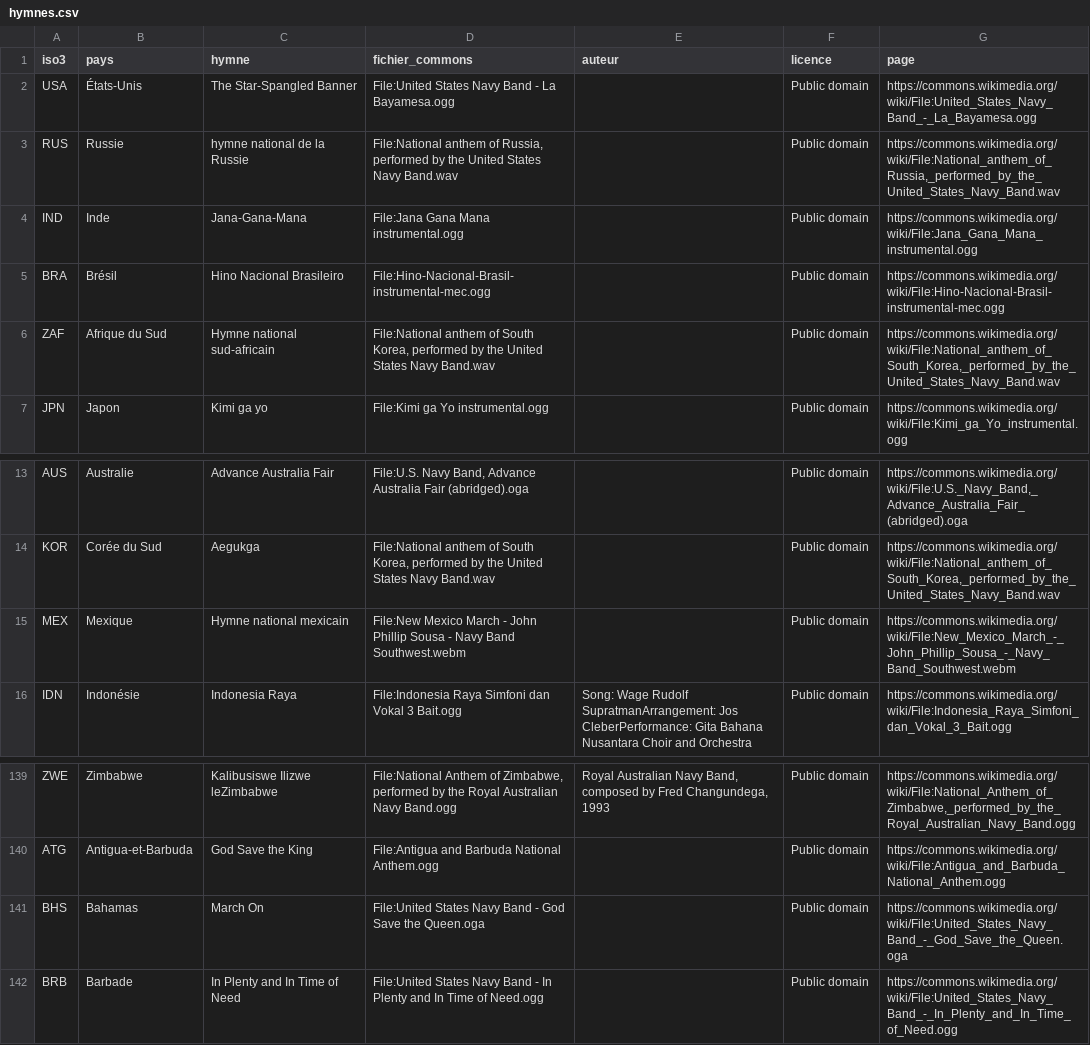
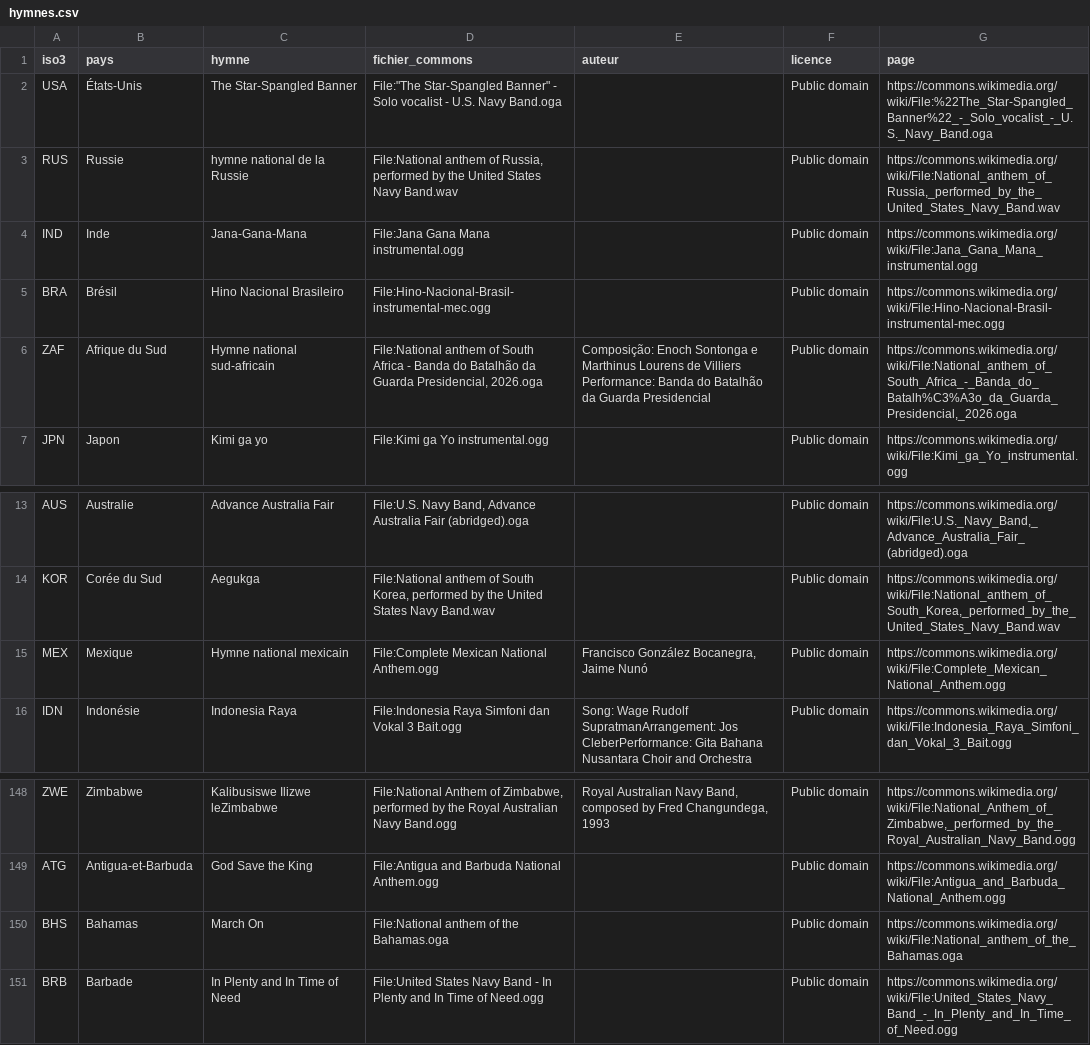
Before and after one commit to YoYoYoAl/Occident-Brics, a CSV file: public/hymnes/hymnes.csv, drawn as a sheet; only a part is shown, gaps mark what is left out; the diff covers the shown part only.

```diff
--- a/public/hymnes/hymnes.csv
+++ b/public/hymnes/hymnes.csv
@@ -1,3 +1,3 @@
 iso3;pays;hymne;fichier_commons;auteur;licence;page
-USA;États-Unis;The Star-Spangled Banner;File:United States Navy Band - La Bayamesa.ogg;;Public domain;https://commons.wikimedia.org/wiki/File:United_States_Navy_Band_-_La_Bayamesa.ogg
+USA;États-Unis;The Star-Spangled Banner;"File:""The Star-Spangled Banner"" - Solo vocalist - U.S. Navy Band.oga";;Public domain;https://commons.wikimedia.org/wiki/File:%22The_Star-Spangled_Banner%22_-_Solo_vocalist_-_U.S._Navy_Band.oga
 RUS;Russie;hymne national de la Russie;File:National anthem of Russia, performed by the United States Navy Band.wav;;Public domain;https://commons.wikimedia.org/wiki/File:National_anthem_of_Russia,_performed_by_the_United_States_Navy_Band.wav
@@ -5,3 +5,3 @@ IND;Inde;Jana-Gana-Mana;File:Jana Gana Mana instrumental.ogg;;Public domain;http
 BRA;Brésil;Hino Nacional Brasileiro;File:Hino-Nacional-Brasil-instrumental-mec.ogg;;Public domain;https://commons.wikimedia.org/wiki/File:Hino-Nacional-Brasil-instrumental-mec.ogg
-ZAF;Afrique du Sud;Hymne national sud-africain;File:National anthem of South Korea, performed by the United States Navy Band.wav;;Public domain;https://commons.wikimedia.org/wiki/File:National_anthem_of_South_Korea,_performed_by_the_United_States_Navy_Band.wav
+ZAF;Afrique du Sud;Hymne national sud-africain;File:National anthem of South Africa - Banda do Batalhão da Guarda Presidencial, 2026.oga;Composição: Enoch Sontonga e Marthinus Lourens de Villiers  Performance: Banda do Batalhão da Guarda Presidencial;Public domain;https://commons.wikimedia.org/wiki/File:National_anthem_of_South_Africa_-_Banda_do_Batalh%C3%A3o_da_Guarda_Presidencial,_2026.oga
 JPN;Japon;Kimi ga yo;File:Kimi ga Yo instrumental.ogg;;Public domain;https://commons.wikimedia.org/wiki/File:Kimi_ga_Yo_instrumental.ogg
@@ -16,3 +16,3 @@ AUS;Australie;Advance Australia Fair;File:U.S. Navy Band, Advance Australia Fair
 KOR;Corée du Sud;Aegukga;File:National anthem of South Korea, performed by the United States Navy Band.wav;;Public domain;https://commons.wikimedia.org/wiki/File:National_anthem_of_South_Korea,_performed_by_the_United_States_Navy_Band.wav
-MEX;Mexique;Hymne national mexicain;File:New Mexico March - John Phillip Sousa - Navy Band Southwest.webm;;Public domain;https://commons.wikimedia.org/wiki/File:New_Mexico_March_-_John_Phillip_Sousa_-_Navy_Band_Southwest.webm
+MEX;Mexique;Hymne national mexicain;File:Complete Mexican National Anthem.ogg;Francisco González Bocanegra, Jaime Nunó;Public domain;https://commons.wikimedia.org/wiki/File:Complete_Mexican_National_Anthem.ogg
 IDN;Indonésie;Indonesia Raya;File:Indonesia Raya Simfoni dan Vokal 3 Bait.ogg;Song: Wage Rudolf SupratmanArrangement: Jos CleberPerformance: Gita Bahana Nusantara Choir and Orchestra;Public domain;https://commons.wikimedia.org/wiki/File:Indonesia_Raya_Simfoni_dan_Vokal_3_Bait.ogg
@@ -144,3 +153,3 @@ ZWE;Zimbabwe;Kalibusiswe Ilizwe leZimbabwe;File:National Anthem of Zimbabwe, per
 ATG;Antigua-et-Barbuda;God Save the King;File:Antigua and Barbuda National Anthem.ogg;;Public domain;https://commons.wikimedia.org/wiki/File:Antigua_and_Barbuda_National_Anthem.ogg
-BHS;Bahamas;March On;File:United States Navy Band - God Save the Queen.oga;;Public domain;https://commons.wikimedia.org/wiki/File:United_States_Navy_Band_-_God_Save_the_Queen.oga
+BHS;Bahamas;March On;File:National anthem of the Bahamas.oga;;Public domain;https://commons.wikimedia.org/wiki/File:National_anthem_of_the_Bahamas.oga
 BRB;Barbade;In Plenty and In Time of Need;File:United States Navy Band - In Plenty and In Time of Need.ogg;;Public domain;https://commons.wikimedia.org/wiki/File:United_States_Navy_Band_-_In_Plenty_and_In_Time_of_Need.ogg
```
Also changed, not shown: 16 added rows, 1 removed row and 4 edited cells elsewhere in this file, 24 other files.
